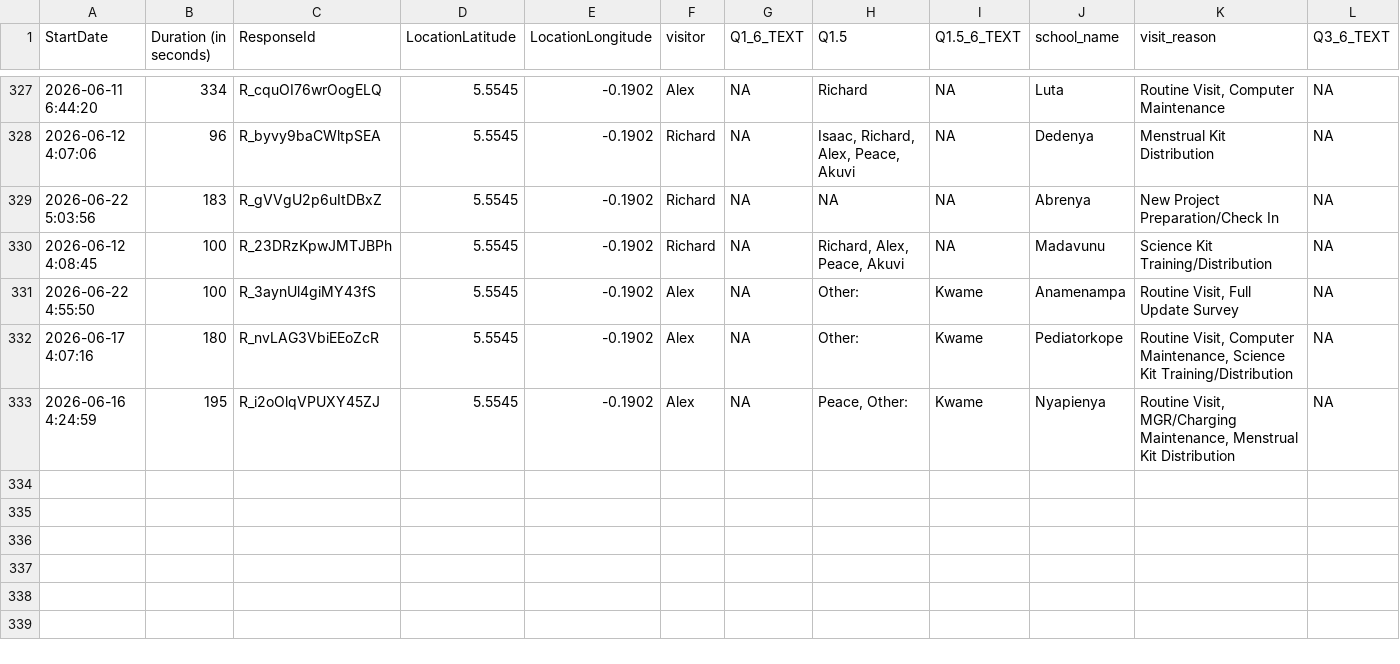
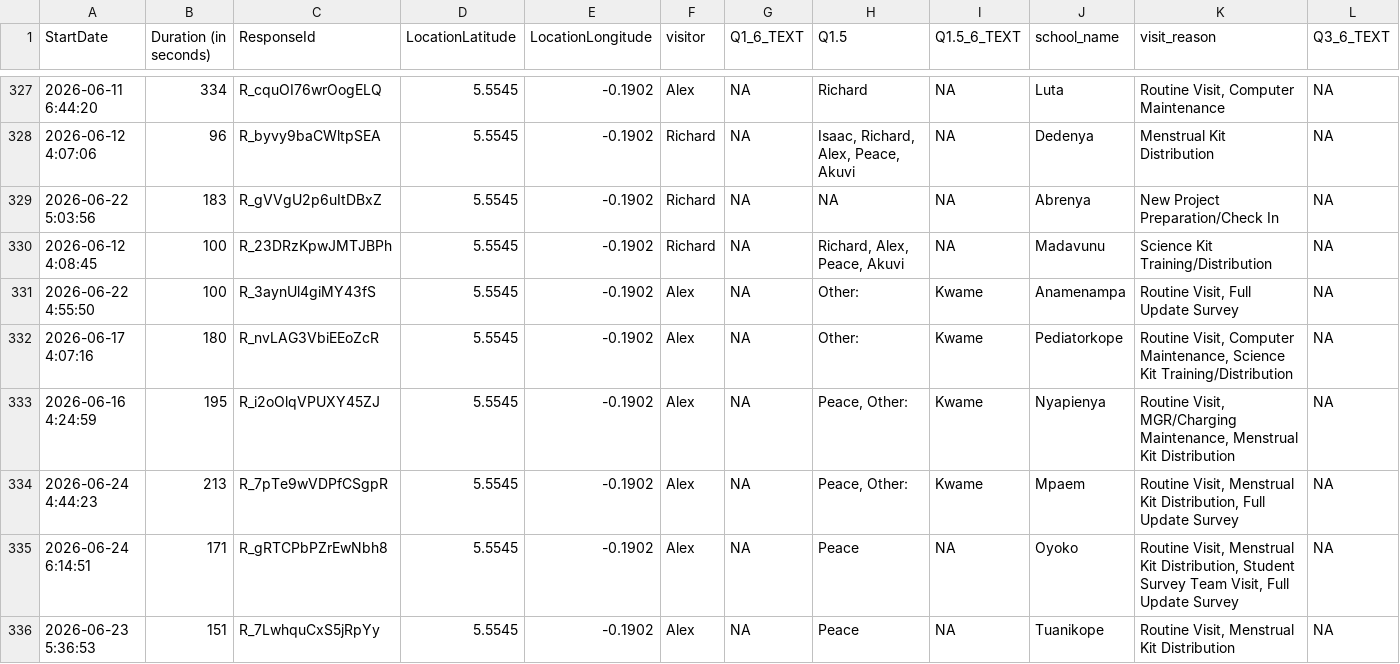
Before and after one commit to EmpowerPlaygrounds/epi-dashboard, a CSV file: data/clean/visits.csv, drawn as a sheet; only a part is shown, gaps mark what is left out; rows hold the shown columns only; the diff names each change by its address in the sheet, - before the commit and + after, or states it on an @@ line.

```diff
--- a/data/clean/visits.csv
+++ b/data/clean/visits.csv
+row 334: 2026-06-24 4:44:23 | 213 | R_7pTe9wVDPfCSgpR | 5.5545 | -0.1902 | Alex | NA | Peace, Other: | Kwame | Mpaem | Routine Visit, Menstrual Kit Distribution, Full Update Survey | NA
+row 335: 2026-06-24 6:14:51 | 171 | R_gRTCPbPZrEwNbh8 | 5.5545 | -0.1902 | Alex | NA | Peace | NA | Oyoko | Routine Visit, Menstrual Kit Distribution, Student Survey Team Visit, Full Update Survey | NA
+row 336: 2026-06-23 5:36:53 | 151 | R_7LwhquCxS5jRpYy | 5.5545 | -0.1902 | Alex | NA | Peace | NA | Tuanikope | Routine Visit, Menstrual Kit Distribution | NA
```
Also changed, not shown: data/clean/full_updates.csv, data/clean/recommended_projects.csv, 15 other files.
